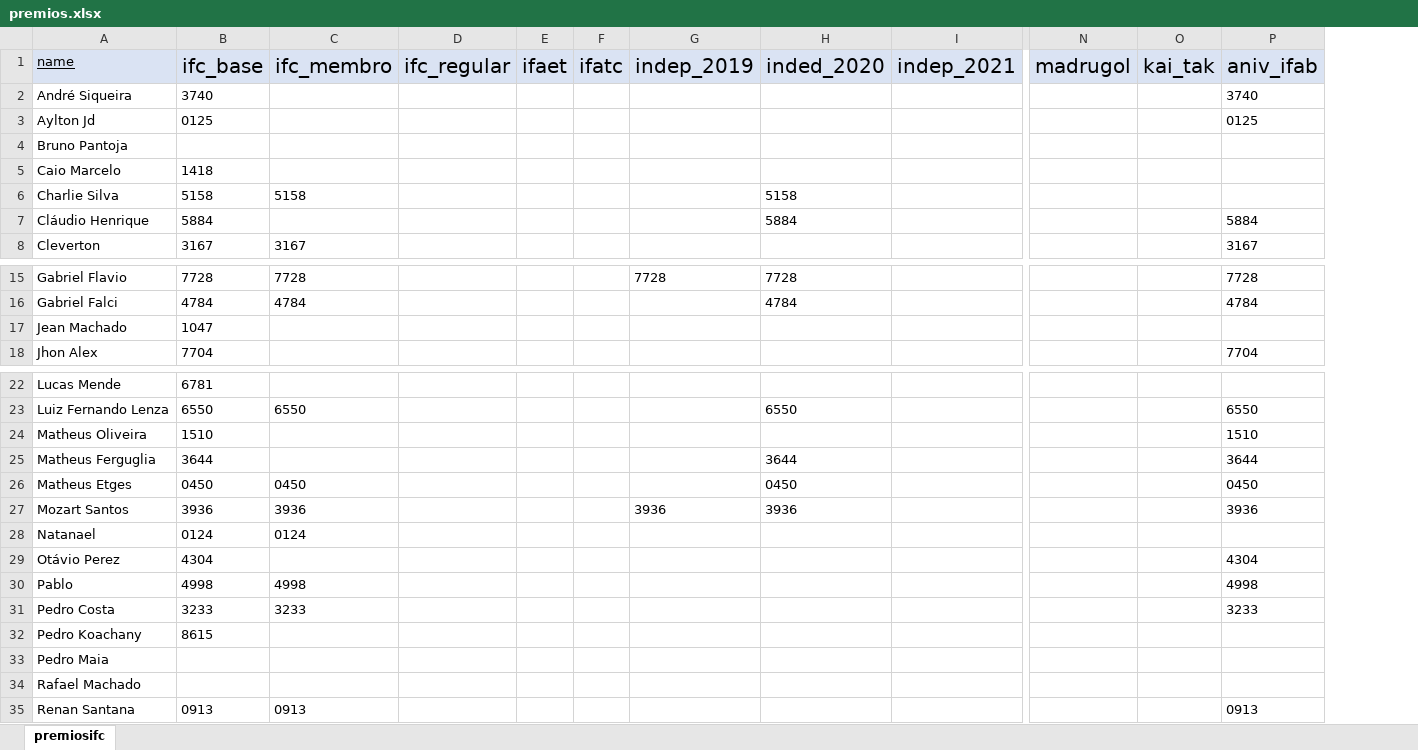
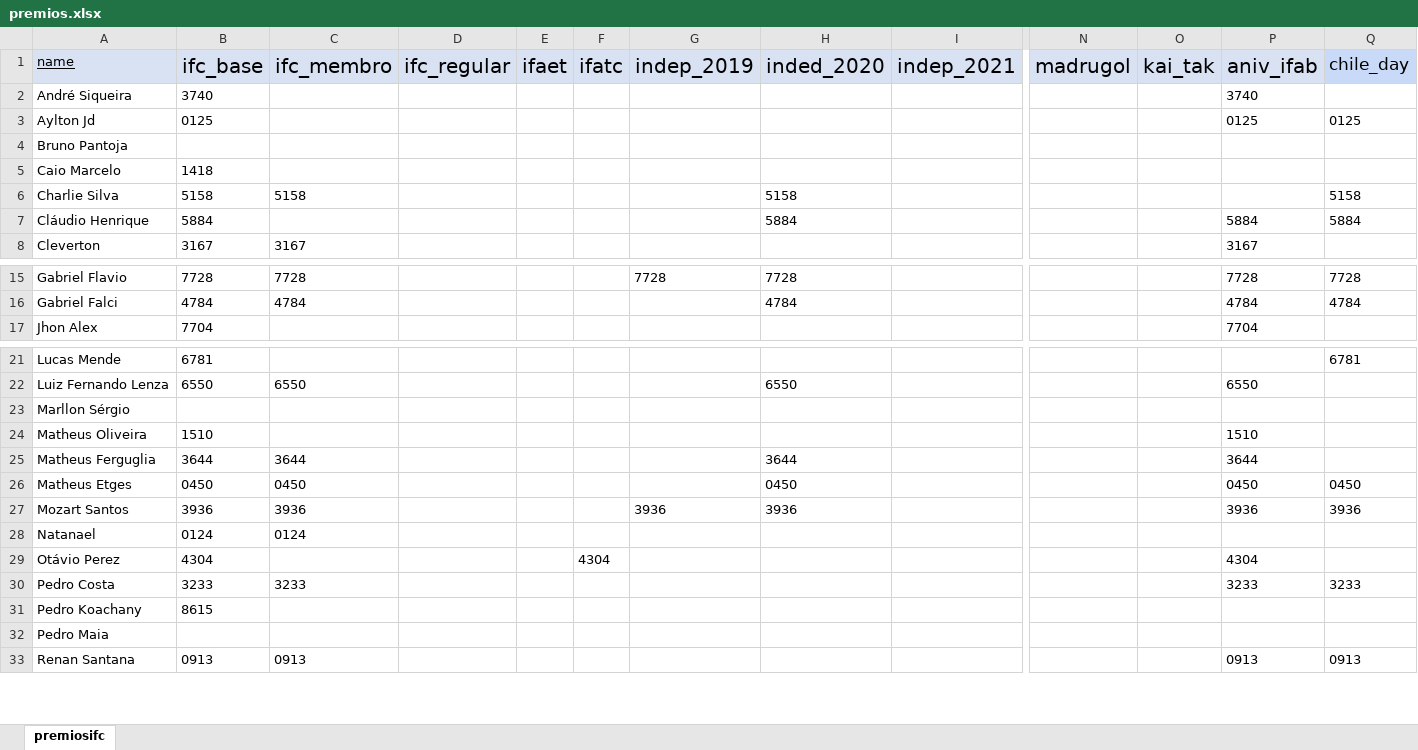
Before and after one commit to Dalmocabral/infinteflightaerobrasil_atc, an Excel workbook: premios.xlsx, sheet premiosifc, drawn as a sheet; only a part is shown, gaps mark what is left out; values as stored, in another font and other column widths than the file's, no borders; charts and pictures not drawn; removed rows and columns are numbered as before the commit, all else as after; rows hold the shown columns only; the diff covers the shown part only; the diff names each change by its address in the sheet, - before the commit and + after, or states it on an @@ line.

```diff
--- a/premios.xlsx (sheet premiosifc)
+++ b/premios.xlsx (sheet premiosifc)
+column Q (chile_day), rows 3-7: 0125 |  |  | 5158 | 5884; rows 15-16: 7728 | 4784; row 21: 6781; rows 26-33: 0450 | 3936 |  |  | 3233 |  |  | 0913
-row 17: Jean Machado | 1047
+row 23: Marllon Sérgio
-C25 (ifc_membro): (empty)
+C25 (ifc_membro): 3644
-F29 (ifatc): (empty)
+F29 (ifatc): 4304
-row 30: Pablo | 4998 | 4998 |  |  |  |  |  |  |  |  | 4998
-row 34: Rafael Machado
```
Also changed, not shown: 1 added row elsewhere in this sheet, charts or pictures, 2 other files.
